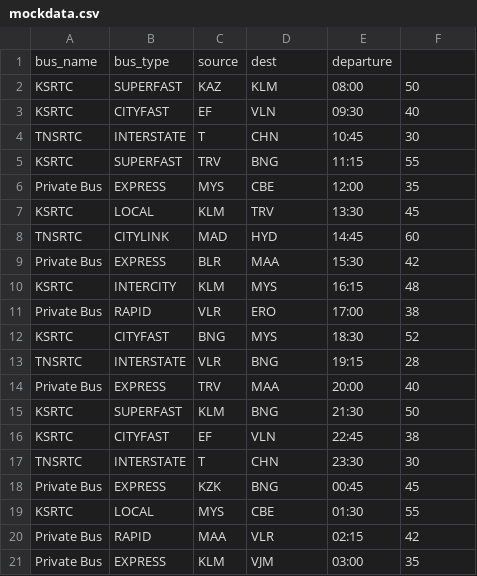
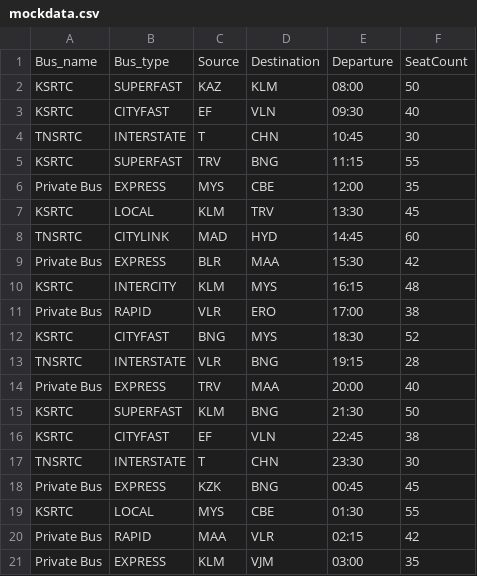
Before and after one commit to safar-byte/Bussin, a CSV file: CommonFiles/mockdata.csv, drawn as a sheet.

```diff
--- a/CommonFiles/mockdata.csv
+++ b/CommonFiles/mockdata.csv
@@ -1,2 +1,2 @@
-bus_name,bus_type,source,dest,departure
+Bus_name,Bus_type,Source,Destination,Departure,SeatCount
 KSRTC,SUPERFAST,KAZ,KLM,08:00,50
```
Also changed, not shown: 2 other files.
